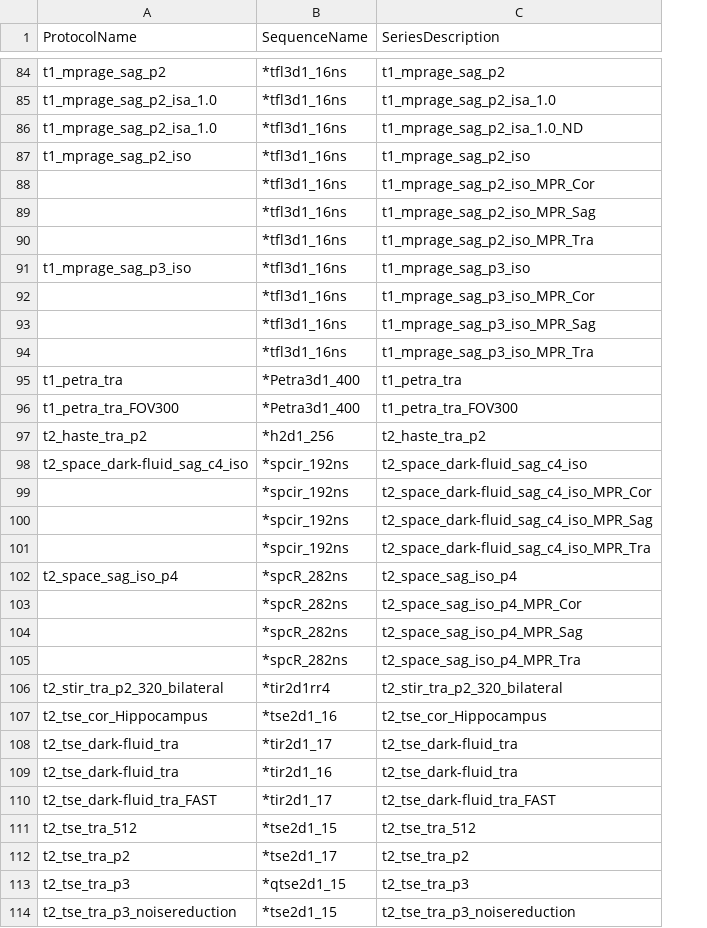
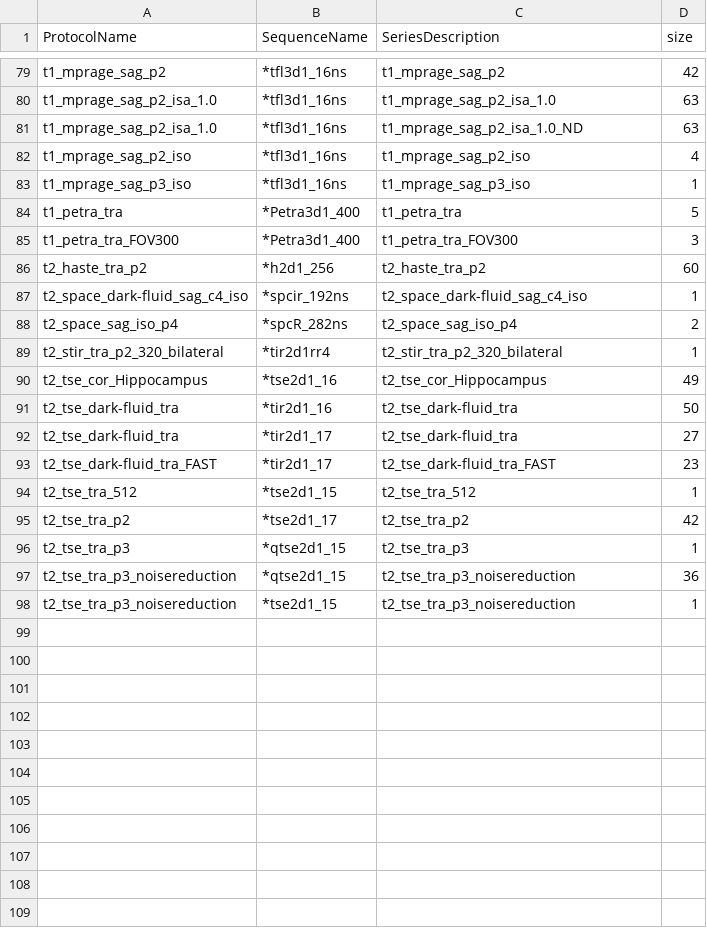
Before and after one commit to rhodricusack/dicom_unpack_anon, a TSV file: series_details_selected_unique.tsv, drawn as a sheet; only a part is shown, gaps mark what is left out; removed rows and columns are numbered as before the commit, all else as after; the diff covers the shown part only; the diff names each change by its address in the sheet, - before the commit and + after, or states it on an @@ line.

Commit message:
added number of reps column

```diff
--- a/series_details_selected_unique.tsv
+++ b/series_details_selected_unique.tsv
+column D (size), rows 79-90: 42 | 63 | 63 | 4 | 1 | 5 | 3 | 60 | 1 | 2 | 1 | 49; rows 92-96: 27 | 23 | 1 | 42 | 1; row 98: 1
-row 88:  | *tfl3d1_16ns | t1_mprage_sag_p2_iso_MPR_Cor
-row 89:  | *tfl3d1_16ns | t1_mprage_sag_p2_iso_MPR_Sag
-row 90:  | *tfl3d1_16ns | t1_mprage_sag_p2_iso_MPR_Tra
-row 92:  | *tfl3d1_16ns | t1_mprage_sag_p3_iso_MPR_Cor
-row 93:  | *tfl3d1_16ns | t1_mprage_sag_p3_iso_MPR_Sag
-row 94:  | *tfl3d1_16ns | t1_mprage_sag_p3_iso_MPR_Tra
-row 99:  | *spcir_192ns | t2_space_dark-fluid_sag_c4_iso_MPR_Cor
-row 100:  | *spcir_192ns | t2_space_dark-fluid_sag_c4_iso_MPR_Sag
-row 101:  | *spcir_192ns | t2_space_dark-fluid_sag_c4_iso_MPR_Tra
-row 103:  | *spcR_282ns | t2_space_sag_iso_p4_MPR_Cor
-row 104:  | *spcR_282ns | t2_space_sag_iso_p4_MPR_Sag
-row 105:  | *spcR_282ns | t2_space_sag_iso_p4_MPR_Tra
@@ row 109 moved to row 91: t2_tse_dark-fluid_tra @@
@@ row 115 moved to row 97: t2_tse_tra_p3_noisereduction @@
```
Also changed, not shown: 6 removed rows elsewhere in this file, 2 other files.
